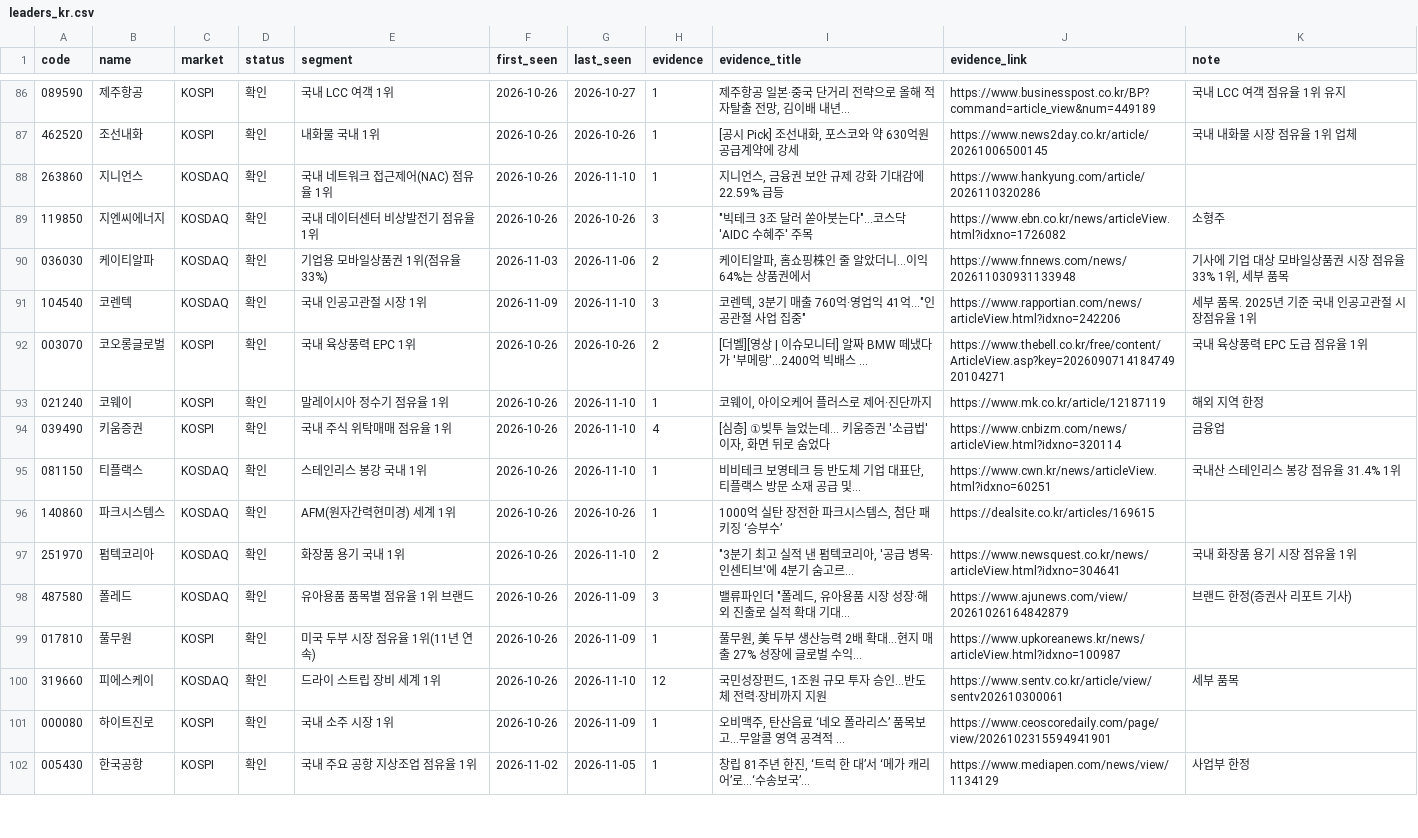
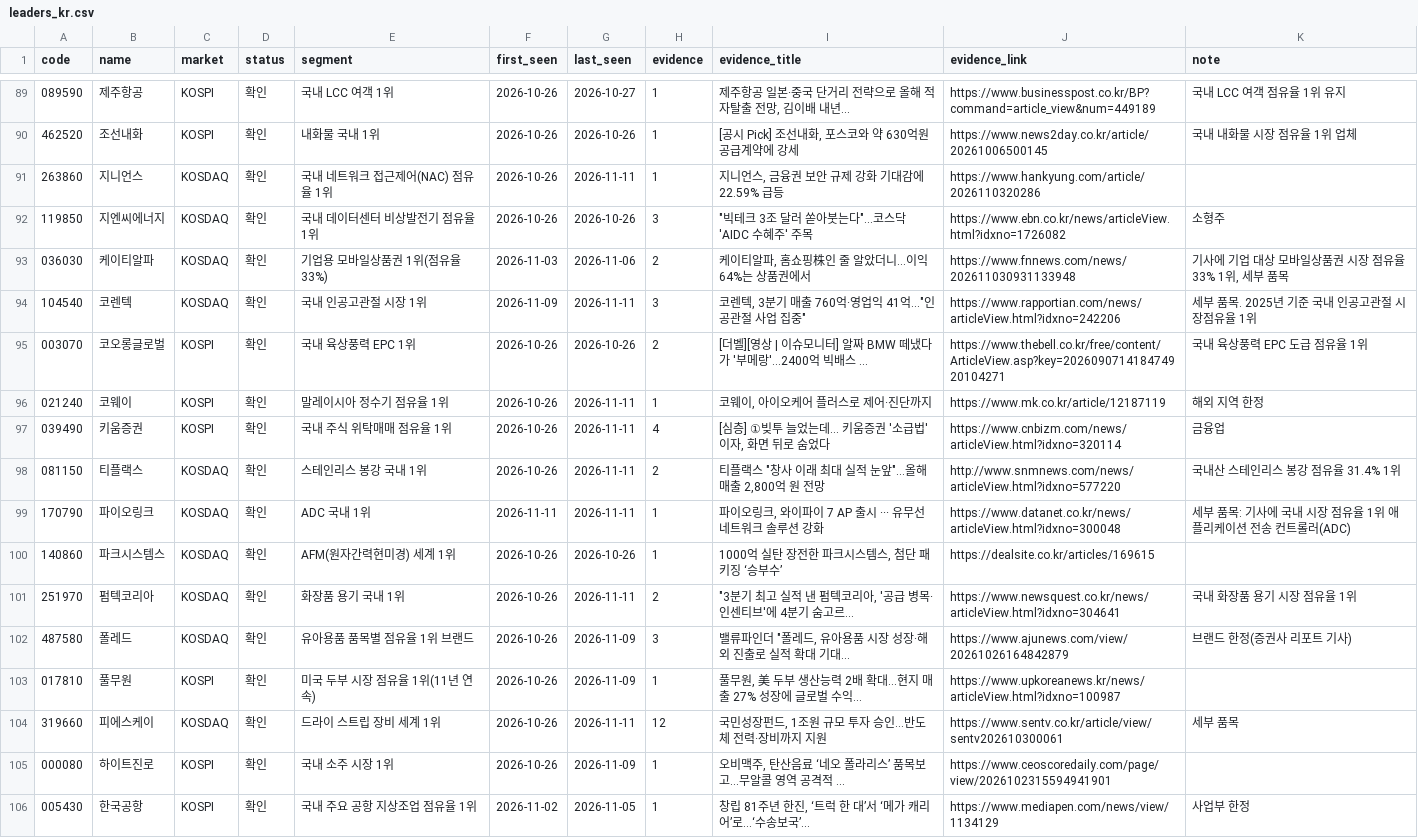
Before and after one commit to kdj950323-glitch/todo, a CSV file: kr-leaders/state/leaders_kr.csv, drawn as a sheet; only a part is shown, gaps mark what is left out; the diff covers the shown part only.

```diff
--- a/kr-leaders/state/leaders_kr.csv
+++ b/kr-leaders/state/leaders_kr.csv
@@ -87,15 +90,16 @@ code,name,market,status,segment,first_seen,last_seen,evidence,evidence_title,evi
 462520,조선내화,KOSPI,확인,내화물 국내 1위,2026-10-26,2026-10-26,1,"[공시 Pick] 조선내화, 포스코와 약 630억원 공급계약에 강세",https://www.news2day.co.kr/article/20261006500145,국내 내화물 시장 점유율 1위 업체
-263860,지니언스,KOSDAQ,확인,국내 네트워크 접근제어(NAC) 점유율 1위,2026-10-26,2026-11-10,1,"지니언스, 금융권 보안 규제 강화 기대감에 22.59% 급등",https://www.hankyung.com/article/2026110320286,
+263860,지니언스,KOSDAQ,확인,국내 네트워크 접근제어(NAC) 점유율 1위,2026-10-26,2026-11-11,1,"지니언스, 금융권 보안 규제 강화 기대감에 22.59% 급등",https://www.hankyung.com/article/2026110320286,
 119850,지엔씨에너지,KOSDAQ,확인,국내 데이터센터 비상발전기 점유율 1위,2026-10-26,2026-10-26,3,"""빅테크 3조 달러 쏟아붓는다""…코스닥 'AIDC 수혜주' 주목",https://www.ebn.co.kr/news/articleView.html?idxno=1726082,소형주
 036030,케이티알파,KOSDAQ,확인,기업용 모바일상품권 1위(점유율 33%),2026-11-03,2026-11-06,2,"케이티알파, 홈쇼핑株인 줄 알았더니…이익 64%는 상품권에서",https://www.fnnews.com/news/202611030931133948,"기사에 기업 대상 모바일상품권 시장 점유율 33% 1위, 세부 품목"
-104540,코렌텍,KOSDAQ,확인,국내 인공고관절 시장 1위,2026-11-09,2026-11-10,3,"코렌텍, 3분기 매출 760억·영업익 41억…""인공관절 사업 집중""",https://www.rapportian.com/news/articleView.html?idxno=242206,세부 품목. 2025년 기준 국내 인공고관절 시장점유율 1위
+104540,코렌텍,KOSDAQ,확인,국내 인공고관절 시장 1위,2026-11-09,2026-11-11,3,"코렌텍, 3분기 매출 760억·영업익 41억…""인공관절 사업 집중""",https://www.rapportian.com/news/articleView.html?idxno=242206,세부 품목. 2025년 기준 국내 인공고관절 시장점유율 1위
 003070,코오롱글로벌,KOSPI,확인,국내 육상풍력 EPC 1위,2026-10-26,2026-10-26,2,[더벨][영상 | 이슈모니터] 알짜 BMW 떼냈다가 '부메랑'…2400억 빅배스 ...,https://www.thebell.co.kr/free/content/ArticleView.asp?key=202609071418474920104271,국내 육상풍력 EPC 도급 점유율 1위
-021240,코웨이,KOSPI,확인,말레이시아 정수기 점유율 1위,2026-10-26,2026-11-10,1,"코웨이, 아이오케어 플러스로 제어·진단까지",https://www.mk.co.kr/article/12187119,해외 지역 한정
-039490,키움증권,KOSPI,확인,국내 주식 위탁매매 점유율 1위,2026-10-26,2026-11-10,4,"[심층] ①빚투 늘었는데… 키움증권 '소급법' 이자, 화면 뒤로 숨었다",https://www.cnbizm.com/news/articleView.html?idxno=320114,금융업
-081150,티플랙스,KOSDAQ,확인,스테인리스 봉강 국내 1위,2026-10-26,2026-11-10,1,"비비테크 보영테크 등 반도체 기업 대표단, 티플랙스 방문 소재 공급 및...",https://www.cwn.kr/news/articleView.html?idxno=60251,국내산 스테인리스 봉강 점유율 31.4% 1위
+021240,코웨이,KOSPI,확인,말레이시아 정수기 점유율 1위,2026-10-26,2026-11-11,1,"코웨이, 아이오케어 플러스로 제어·진단까지",https://www.mk.co.kr/article/12187119,해외 지역 한정
+039490,키움증권,KOSPI,확인,국내 주식 위탁매매 점유율 1위,2026-10-26,2026-11-11,4,"[심층] ①빚투 늘었는데… 키움증권 '소급법' 이자, 화면 뒤로 숨었다",https://www.cnbizm.com/news/articleView.html?idxno=320114,금융업
+081150,티플랙스,KOSDAQ,확인,스테인리스 봉강 국내 1위,2026-10-26,2026-11-11,2,"티플랙스 ""창사 이래 최대 실적 눈앞""…올해 매출 2,800억 원 전망",http://www.snmnews.com/news/articleView.html?idxno=577220,국내산 스테인리스 봉강 점유율 31.4% 1위
+170790,파이오링크,KOSDAQ,확인,ADC 국내 1위,2026-11-11,2026-11-11,1,"파이오링크, 와이파이 7 AP 출시 ··· 유무선 네트워크 솔루션 강화",https://www.datanet.co.kr/news/articleView.html?idxno=300048,세부 품목: 기사에 국내 시장 점유율 1위 애플리케이션 전송 컨트롤러(ADC)
 140860,파크시스템스,KOSDAQ,확인,AFM(원자간력현미경) 세계 1위,2026-10-26,2026-10-26,1,"1000억 실탄 장전한 파크시스템스, 첨단 패키징 ‘승부수’",https://dealsite.co.kr/articles/169615,
-251970,펌텍코리아,KOSDAQ,확인,화장품 용기 국내 1위,2026-10-26,2026-11-10,2,"""3분기 최고 실적 낸 펌텍코리아, '공급 병목·인센티브'에 4분기 숨고르...",https://www.newsquest.co.kr/news/articleView.html?idxno=304641,국내 화장품 용기 시장 점유율 1위
+251970,펌텍코리아,KOSDAQ,확인,화장품 용기 국내 1위,2026-10-26,2026-11-11,2,"""3분기 최고 실적 낸 펌텍코리아, '공급 병목·인센티브'에 4분기 숨고르...",https://www.newsquest.co.kr/news/articleView.html?idxno=304641,국내 화장품 용기 시장 점유율 1위
 487580,폴레드,KOSDAQ,확인,유아용품 품목별 점유율 1위 브랜드,2026-10-26,2026-11-09,3,"밸류파인더 ""폴레드, 유아용품 시장 성장·해외 진출로 실적 확대 기대...",https://www.ajunews.com/view/20261026164842879,브랜드 한정(증권사 리포트 기사)
 017810,풀무원,KOSPI,확인,미국 두부 시장 점유율 1위(11년 연속),2026-10-26,2026-11-09,1,"풀무원, 美 두부 생산능력 2배 확대…현지 매출 27% 성장에 글로벌 수익...",https://www.upkoreanews.kr/news/articleView.html?idxno=100987,
-319660,피에스케이,KOSDAQ,확인,드라이 스트립 장비 세계 1위,2026-10-26,2026-11-10,12,"국민성장펀드, 1조원 규모 투자 승인…반도체 전력·장비까지 지원",https://www.sentv.co.kr/article/view/sentv202610300061,세부 품목
+319660,피에스케이,KOSDAQ,확인,드라이 스트립 장비 세계 1위,2026-10-26,2026-11-11,12,"국민성장펀드, 1조원 규모 투자 승인…반도체 전력·장비까지 지원",https://www.sentv.co.kr/article/view/sentv202610300061,세부 품목
 000080,하이트진로,KOSPI,확인,국내 소주 시장 1위,2026-10-26,2026-11-09,1,"오비맥주, 탄산음료 ‘네오 폴라리스’ 품목보고…무알콜 영역 공격적 ...",https://www.ceoscoredaily.com/page/view/2026102315594941901,
```
Also changed, not shown: 7 added rows and 67 edited cells elsewhere in this file, kr-leaders/state/kr_flow.csv, kr-leaders/state/kr_news_seen.csv, 7 other files.
